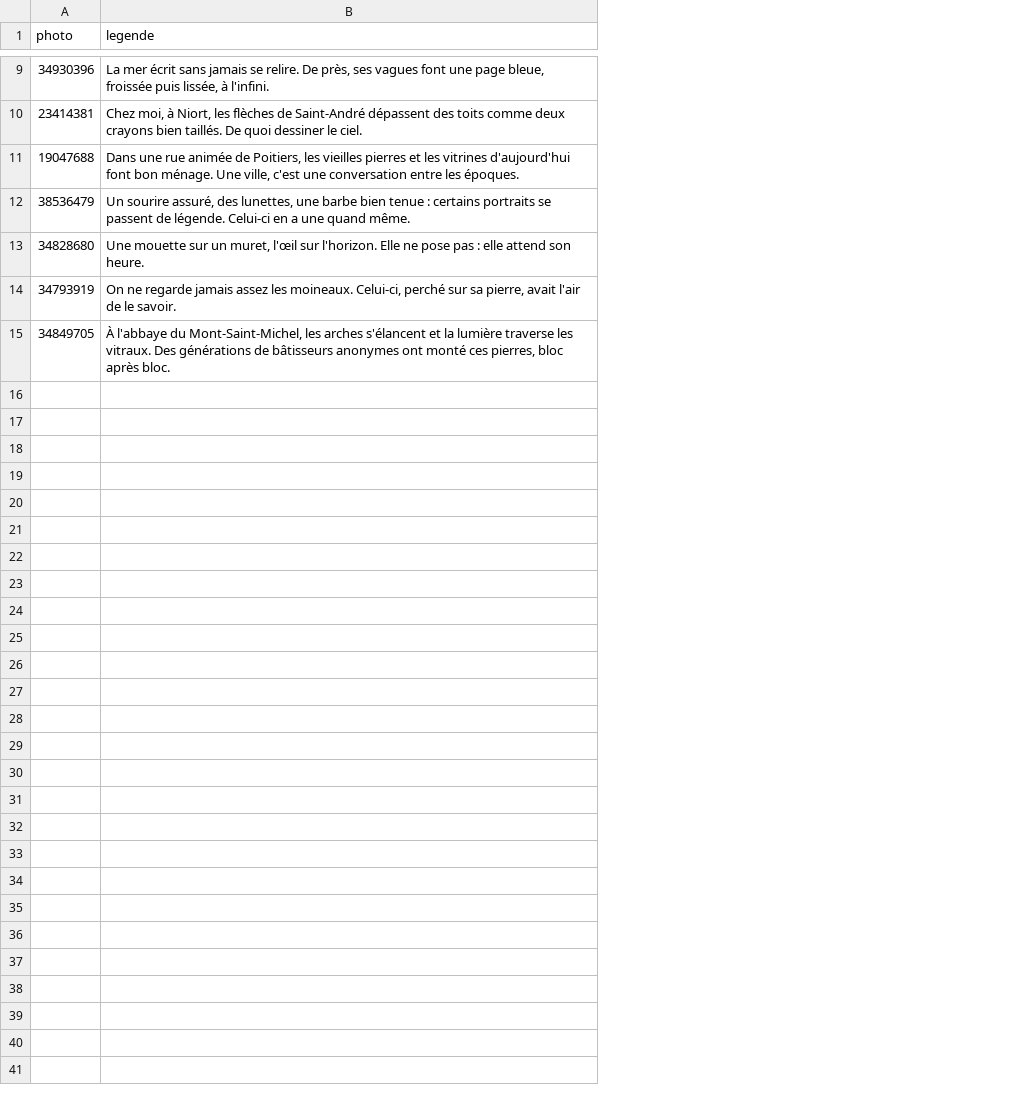
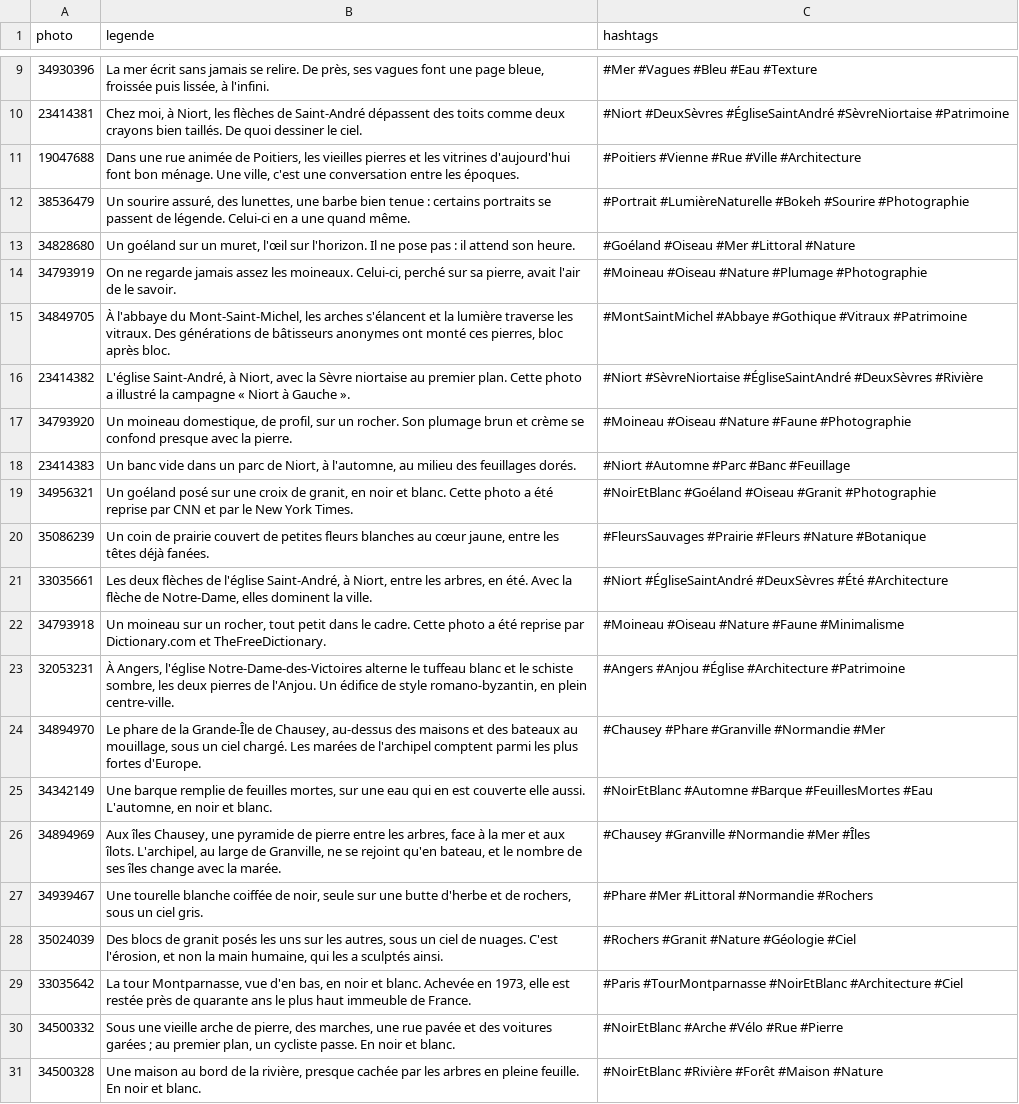
Before and after one commit to Willwonderc/PexelsWillwonder, a CSV file: reseaux/legendes-instagram.csv, drawn as a sheet; only a part is shown, gaps mark what is left out; the diff covers the shown part only; the diff names each change by its address in the sheet, - before the commit and + after, or states it on an @@ line.

```diff
--- a/reseaux/legendes-instagram.csv
+++ b/reseaux/legendes-instagram.csv
+column C (hashtags), rows 9-15: #Mer #Vagues #Bleu #Eau #Texture | #Niort #DeuxSèvres #ÉgliseSaintAndré #SèvreNiortaise #Patrimoine | #Poitiers #Vienne #Rue #Ville #Architecture | #Portrait #LumièreNaturelle #Bokeh #Sourire #Photographie | #Goéland #Oiseau #Mer #Littoral #Nature | #Moineau #Oiseau #Nature #Plumage #Photographie | #MontSaintMichel #Abbaye #Gothique #Vitraux #Patrimoine
-B13 (legende): Une mouette sur un muret, l'œil sur l'horizon. Elle ne pose pas : elle attend son…
+B13 (legende): Un goéland sur un muret, l'œil sur l'horizon. Il ne pose pas : il attend son…
+row 16: 23414382 | L'église Saint-André, à Niort, avec la Sèvre niortaise au premier plan. Cette photo a illustré la campagne « Niort à Gauche ». | #Niort #SèvreNiortaise #ÉgliseSaintAndré #DeuxSèvres #Rivière
+row 17: 34793920 | Un moineau domestique, de profil, sur un rocher. Son plumage brun et crème se confond presque avec la pierre. | #Moineau #Oiseau #Nature #Faune #Photographie
+row 18: 23414383 | Un banc vide dans un parc de Niort, à l'automne, au milieu des feuillages dorés. | #Niort #Automne #Parc #Banc #Feuillage
+row 19: 34956321 | Un goéland posé sur une croix de granit, en noir et blanc. Cette photo a été reprise par CNN et par le New York Times. | #NoirEtBlanc #Goéland #Oiseau #Granit #Photographie
+row 20: 35086239 | Un coin de prairie couvert de petites fleurs blanches au cœur jaune, entre les têtes déjà fanées. | #FleursSauvages #Prairie #Fleurs #Nature #Botanique
+row 21: 33035661 | Les deux flèches de l'église Saint-André, à Niort, entre les arbres, en été. Avec la flèche de Notre-Dame, elles dominent la ville. | #Niort #ÉgliseSaintAndré #DeuxSèvres #Été #Architecture
+row 22: 34793918 | Un moineau sur un rocher, tout petit dans le cadre. Cette photo a été reprise par Dictionary.com et TheFreeDictionary. | #Moineau #Oiseau #Nature #Faune #Minimalisme
+row 23: 32053231 | À Angers, l'église Notre-Dame-des-Victoires alterne le tuffeau blanc et le schiste sombre, les deux pierres de l'Anjou. Un édifice de style romano-byzantin, en plein centre-ville. | #Angers #Anjou #Église #Architecture #Patrimoine
+row 24: 34894970 | Le phare de la Grande-Île de Chausey, au-dessus des maisons et des bateaux au mouillage, sous un ciel chargé. Les marées de l'archipel comptent parmi les plus fortes d'Europe. | #Chausey #Phare #Granville #Normandie #Mer
+row 25: 34342149 | Une barque remplie de feuilles mortes, sur une eau qui en est couverte elle aussi. L'automne, en noir et blanc. | #NoirEtBlanc #Automne #Barque #FeuillesMortes #Eau
+row 26: 34894969 | Aux îles Chausey, une pyramide de pierre entre les arbres, face à la mer et aux îlots. L'archipel, au large de Granville, ne se rejoint qu'en bateau, et le nombre de ses îles change avec la marée. | #Chausey #Granville #Normandie #Mer #Îles
+row 27: 34939467 | Une tourelle blanche coiffée de noir, seule sur une butte d'herbe et de rochers, sous un ciel gris. | #Phare #Mer #Littoral #Normandie #Rochers
+row 28: 35024039 | Des blocs de granit posés les uns sur les autres, sous un ciel de nuages. C'est l'érosion, et non la main humaine, qui les a sculptés ainsi. | #Rochers #Granit #Nature #Géologie #Ciel
+row 29: 33035642 | La tour Montparnasse, vue d'en bas, en noir et blanc. Achevée en 1973, elle est restée près de quarante ans le plus haut immeuble de France. | #Paris #TourMontparnasse #NoirEtBlanc #Architecture #Ciel
+row 30: 34500332 | Sous une vieille arche de pierre, des marches, une rue pavée et des voitures garées ; au premier plan, un cycliste passe. En noir et blanc. | #NoirEtBlanc #Arche #Vélo #Rue #Pierre
+row 31: 34500328 | Une maison au bord de la rivière, presque cachée par les arbres en pleine feuille. En noir et blanc. | #NoirEtBlanc #Rivière #Forêt #Maison #Nature
```
Also changed, not shown: 2 edited cells elsewhere in this file, 4 other files.
